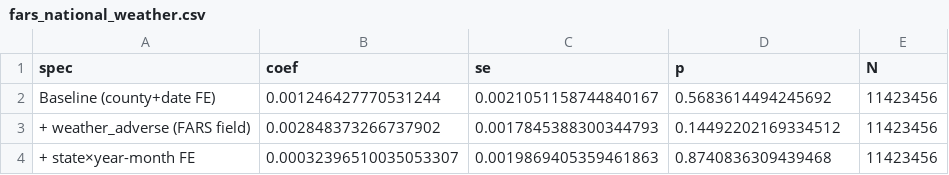
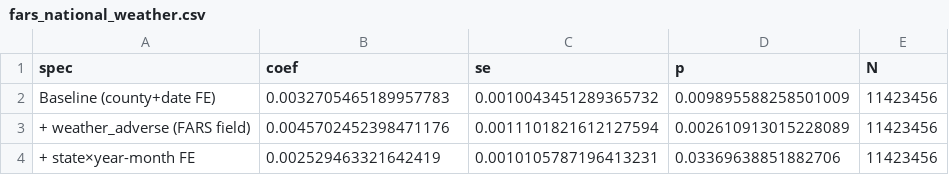
Before and after one commit to garyson03152003/Amber-alert-death, a CSV file: output/tables/fars_national_weather.csv, drawn as a sheet.

```diff
--- a/output/tables/fars_national_weather.csv
+++ b/output/tables/fars_national_weather.csv
@@ -1,4 +1,4 @@
 spec,coef,se,p,N
-Baseline (county+date FE),0.001246427770531244,0.0021051158744840167,0.5683614494245692,11423456
-+ weather_adverse (FARS field),0.002848373266737902,0.0017845388300344793,0.14492202169334512,11423456
-+ state×year-month FE,0.00032396510035053307,0.0019869405359461863,0.8740836309439468,11423456
+Baseline (county+date FE),0.0032705465189957783,0.0010043451289365732,0.009895588258501009,11423456
++ weather_adverse (FARS field),0.0045702452398471176,0.0011101821612127594,0.002610913015228089,11423456
++ state×year-month FE,0.002529463321642419,0.0010105787196413231,0.03369638851882706,11423456
```
Also changed, not shown: output/tables/fars_national_latenight.csv, output/tables/fars_national_weekend.csv, 35 other files.
